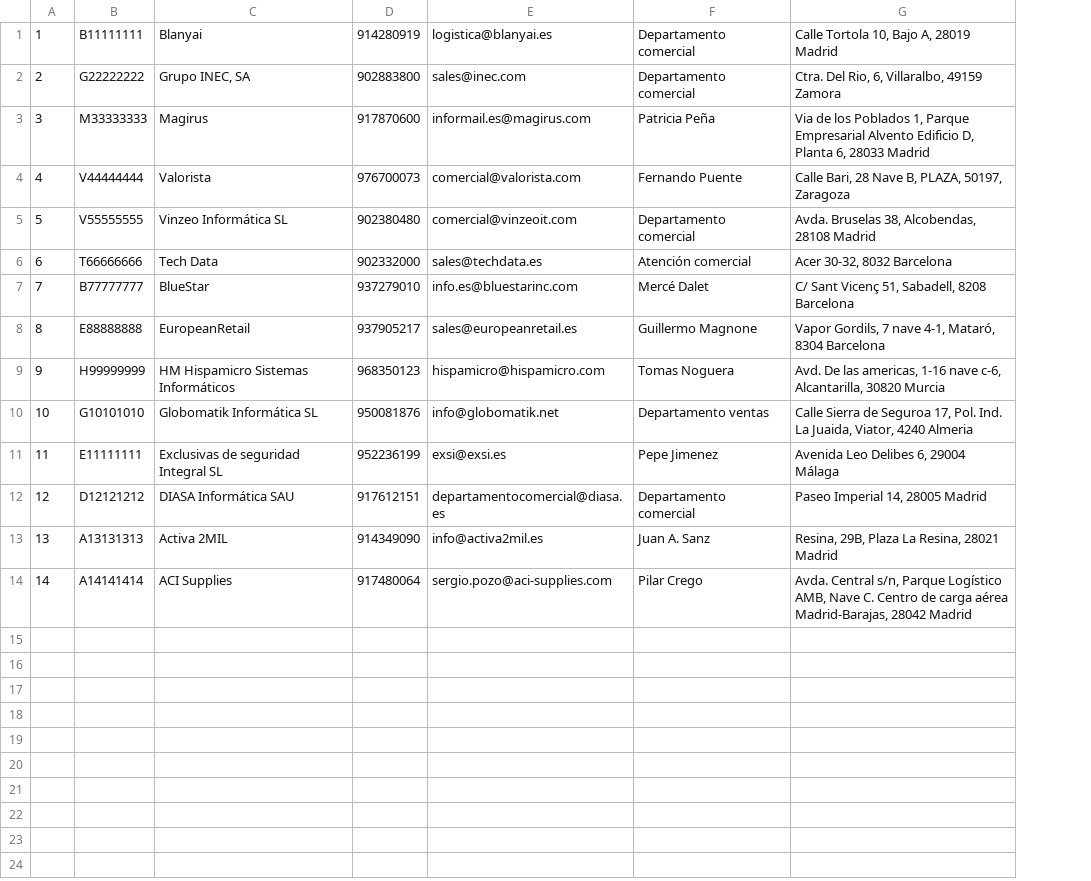
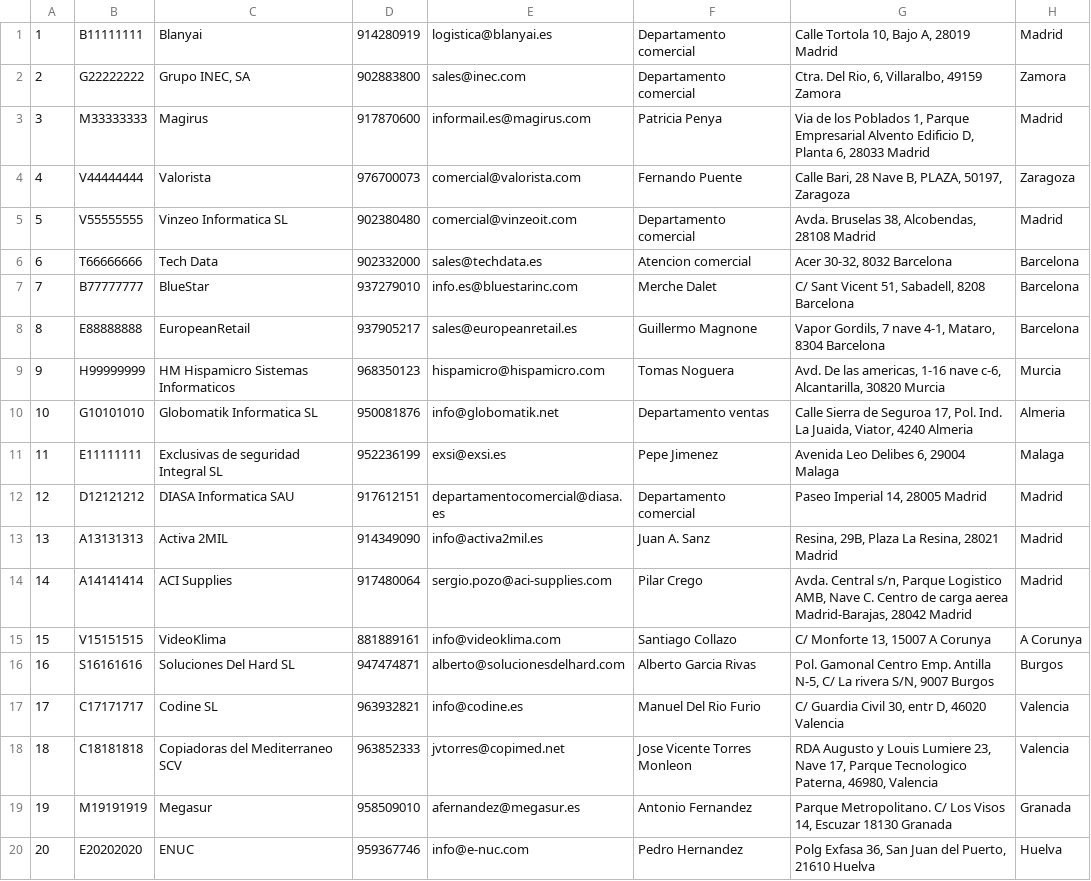
Before and after one commit to carexcer/pfc, a CSV file: entradas_app/proveedores_entrada.csv, drawn as a sheet; the diff names each change by its address in the sheet, - before the commit and + after, or states it on an @@ line.

```diff
--- a/entradas_app/proveedores_entrada.csv
+++ b/entradas_app/proveedores_entrada.csv
+column H, rows 1-14: Madrid | Zamora | Madrid | Zaragoza | Madrid | Barcelona | Barcelona | Barcelona | Murcia | Almeria | Malaga | Madrid | Madrid | Madrid
-F3: Patricia Peña
+F3: Patricia Penya
-C5: Vinzeo Informática SL
+C5: Vinzeo Informatica SL
-F6: Atención comercial
+F6: Atencion comercial
-F7: Mercé Dalet
+F7: Merche Dalet
-G7: C/ Sant Vicenç 51, Sabadell, 8208 Barcelona
+G7: C/ Sant Vicent 51, Sabadell, 8208 Barcelona
-G8: …nave 4-1, Mataró, 8304 Barcelona
+G8: …nave 4-1, Mataro, 8304 Barcelona
-C9: HM Hispamicro Sistemas Informáticos
+C9: HM Hispamicro Sistemas Informaticos
-C10: Globomatik Informática SL
+C10: Globomatik Informatica SL
-G11: Avenida Leo Delibes 6, 29004 Málaga
+G11: Avenida Leo Delibes 6, 29004 Malaga
-C12: DIASA Informática SAU
+C12: DIASA Informatica SAU
-G14: …s/n, Parque Logístico AMB, Nave C. Centro de carga aérea Madrid-Barajas, 28042…
+G14: …s/n, Parque Logistico AMB, Nave C. Centro de carga aerea Madrid-Barajas, 28042…
+row 15: 15 | V15151515 | VideoKlima | 881889161 | info@videoklima.com | Santiago Collazo | C/ Monforte 13, 15007 A Corunya | A Corunya
+row 16: 16 | S16161616 | Soluciones Del Hard SL | 947474871 | alberto@solucionesdelhard.com | Alberto Garcia Rivas | Pol. Gamonal Centro Emp. Antilla N-5, C/ La rivera S/N, 9007 Burgos | Burgos
+row 17: 17 | C17171717 | Codine SL | 963932821 | info@codine.es | Manuel Del Rio Furio | C/ Guardia Civil 30, entr D, 46020 Valencia | Valencia
+row 18: 18 | C18181818 | Copiadoras del Mediterraneo SCV | 963852333 | jvtorres@copimed.net | Jose Vicente Torres Monleon | RDA Augusto y Louis Lumiere 23, Nave 17, Parque Tecnologico Paterna, 46980, Valencia | Valencia
+row 19: 19 | M19191919 | Megasur | 958509010 | afernandez@megasur.es | Antonio Fernandez | Parque Metropolitano. C/ Los Visos 14, Escuzar 18130 Granada | Granada
+row 20: 20 | E20202020 | ENUC | 959367746 | info@e-nuc.com | Pedro Hernandez | Polg Exfasa 36, San Juan del Puerto, 21610 Huelva | Huelva
```
Also changed, not shown: salidas_app/productos_primarios_salida.csv, salidas_app/ubicacion_producto_salida.csv, 32 other files.
